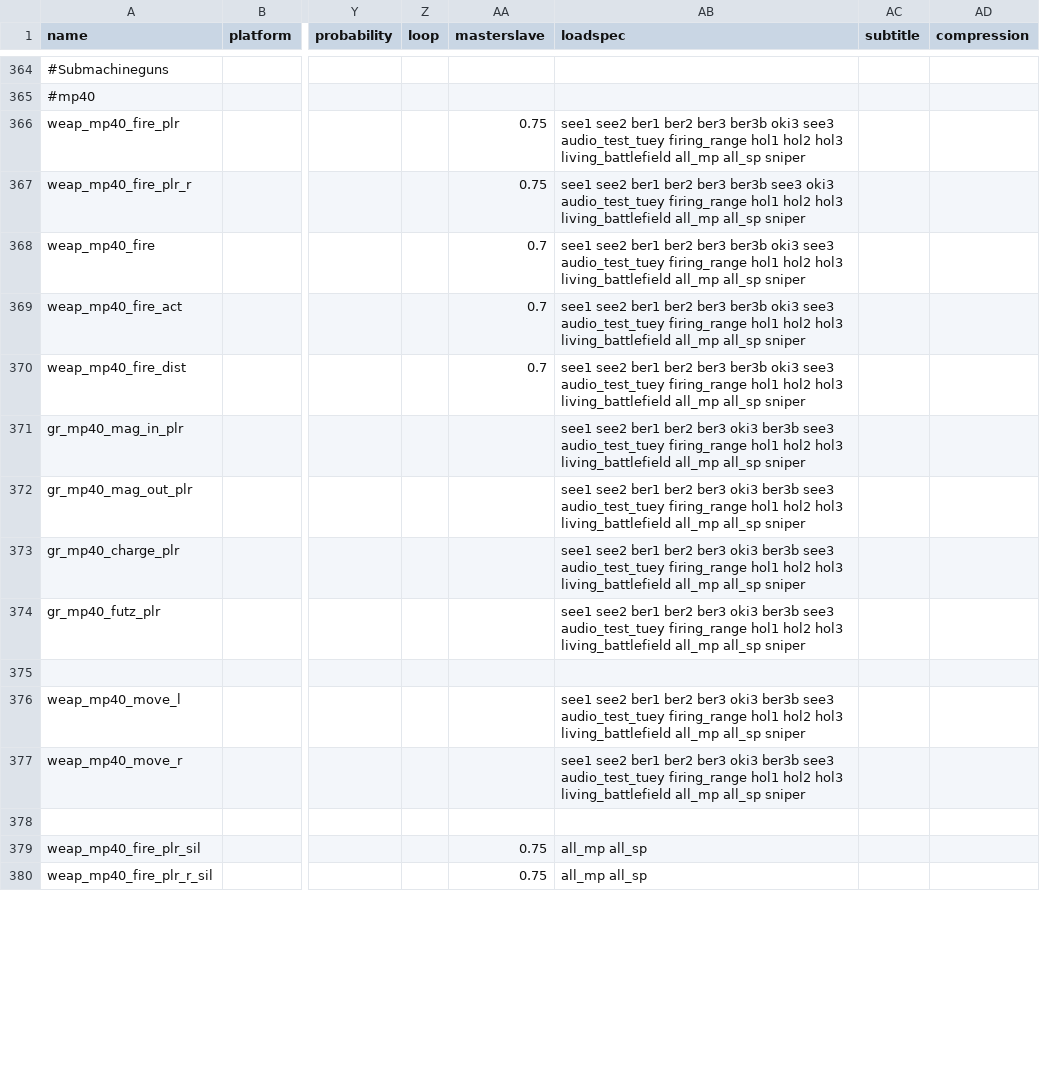
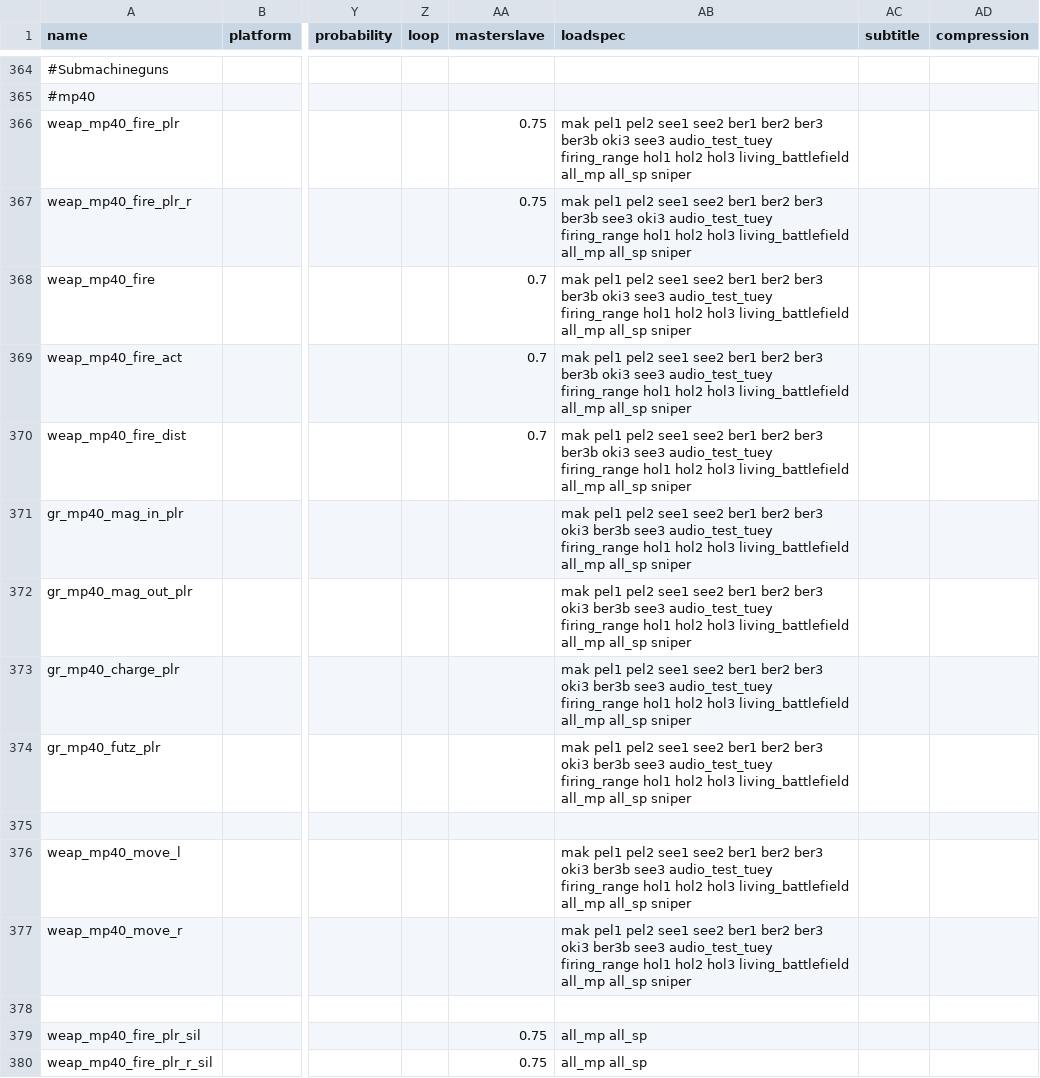
Before and after one commit to Martos/CampaignEnhanced-COD5, a CSV file: raw/soundaliases/weapons.csv, drawn as a sheet; only a part is shown, gaps mark what is left out; the diff covers the shown part only; the diff names each change by its address in the sheet, - before the commit and + after, or states it on an @@ line.

Commit message:
Fix sound limit exceed (partial)

```diff
--- a/raw/soundaliases/weapons.csv
+++ b/raw/soundaliases/weapons.csv
-AB366 (loadspec): see1 see2…
+AB366 (loadspec): mak pel1 pel2 see1 see2…
-AB367 (loadspec): see1 see2…
+AB367 (loadspec): mak pel1 pel2 see1 see2…
-AB368:AB370 (loadspec): see1 see2…
+AB368:AB370 (loadspec): mak pel1 pel2 see1 see2…
-AB371:AB374 (loadspec): see1 see2…
+AB371:AB374 (loadspec): mak pel1 pel2 see1 see2…
-AB376:AB377 (loadspec): see1 see2…
+AB376:AB377 (loadspec): mak pel1 pel2 see1 see2…
```
Also changed, not shown: 25 edited cells elsewhere in this file.
